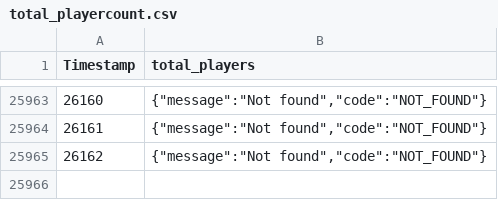
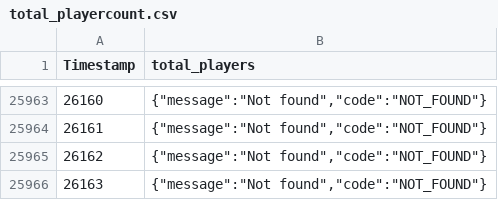
Before and after one commit to EpicEfeathers/wb, a CSV file: data/total_playercount.csv, drawn as a sheet; only a part is shown, gaps mark what is left out; the diff names each change by its address in the sheet, - before the commit and + after, or states it on an @@ line.

```diff
--- a/data/total_playercount.csv
+++ b/data/total_playercount.csv
+row 25966: 26163 | {"message":"Not found","code":"NOT_FOUND"}
```
Also changed, not shown: 1 other file.
